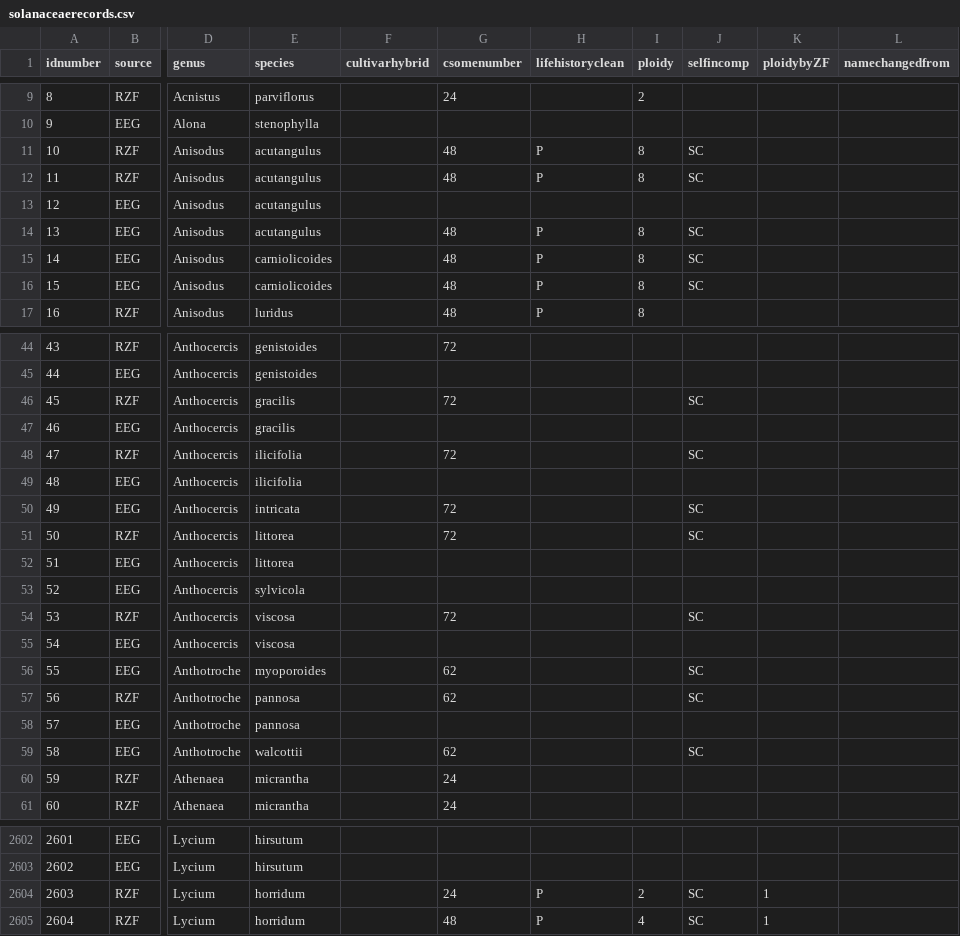
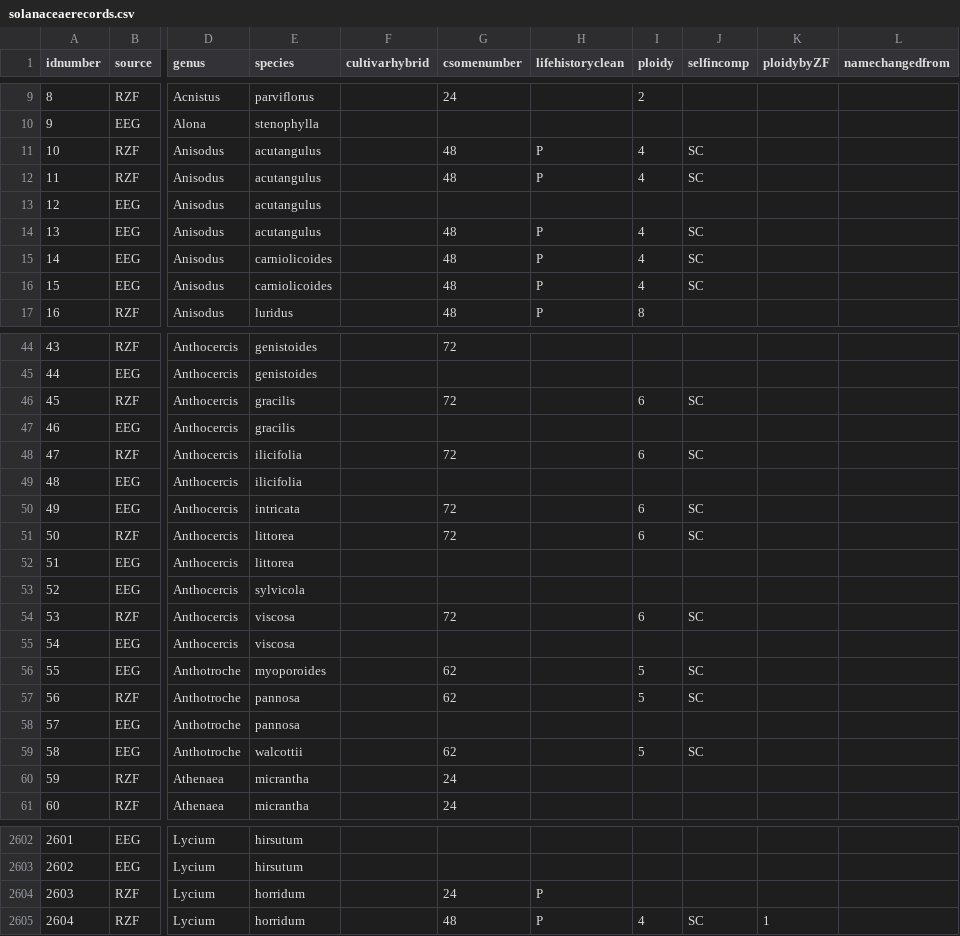
Before and after one commit to roszenil/solploidy, a CSV file: basicdata/solanaceaerecords.csv, drawn as a sheet; only a part is shown, gaps mark what is left out; the diff covers the shown part only; the diff names each change by its address in the sheet, - before the commit and + after, or states it on an @@ line.

```diff
--- a/basicdata/solanaceaerecords.csv
+++ b/basicdata/solanaceaerecords.csv
-I11:I12 (ploidy): 8
+I11:I12 (ploidy): 4
-I14:I16 (ploidy): 8
+I14:I16 (ploidy): 4
-I46 (ploidy): (empty)
+I46 (ploidy): 6
-I48 (ploidy): (empty)
+I48 (ploidy): 6
-I50:I51 (ploidy): (empty)
+I50:I51 (ploidy): 6
-I54 (ploidy): (empty)
+I54 (ploidy): 6
-I56:I57 (ploidy): (empty)
+I56:I57 (ploidy): 5
-I59 (ploidy): (empty)
+I59 (ploidy): 5
-I2604 (ploidy): 2
+I2604 (ploidy): (empty)
-J2604 (selfincomp): SC
+J2604 (selfincomp): (empty)
-K2604 (ploidybyZF): 1
+K2604 (ploidybyZF): (empty)
```
Also changed, not shown: 38 edited cells elsewhere in this file, 1 other file.
